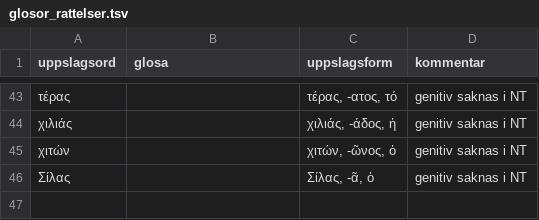
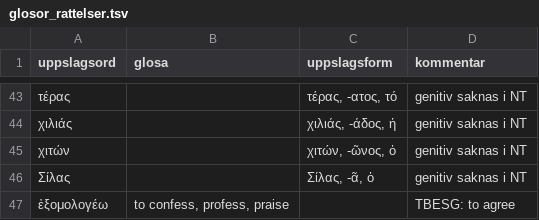
Before and after one commit to faderfredrik/kingofparsing, a TSV file: scripts/glosor_rattelser.tsv, drawn as a sheet; only a part is shown, gaps mark what is left out.

```diff
--- a/scripts/glosor_rattelser.tsv
+++ b/scripts/glosor_rattelser.tsv
@@ -46 +46,2 @@ uppslagsord	glosa	uppslagsform	kommentar
 Σίλας		Σίλας, -ᾶ, ὁ	genitiv saknas i NT
+ἐξομολογέω	to confess, profess, praise		TBESG: to agree
```
Also changed, not shown: 8 other files.
